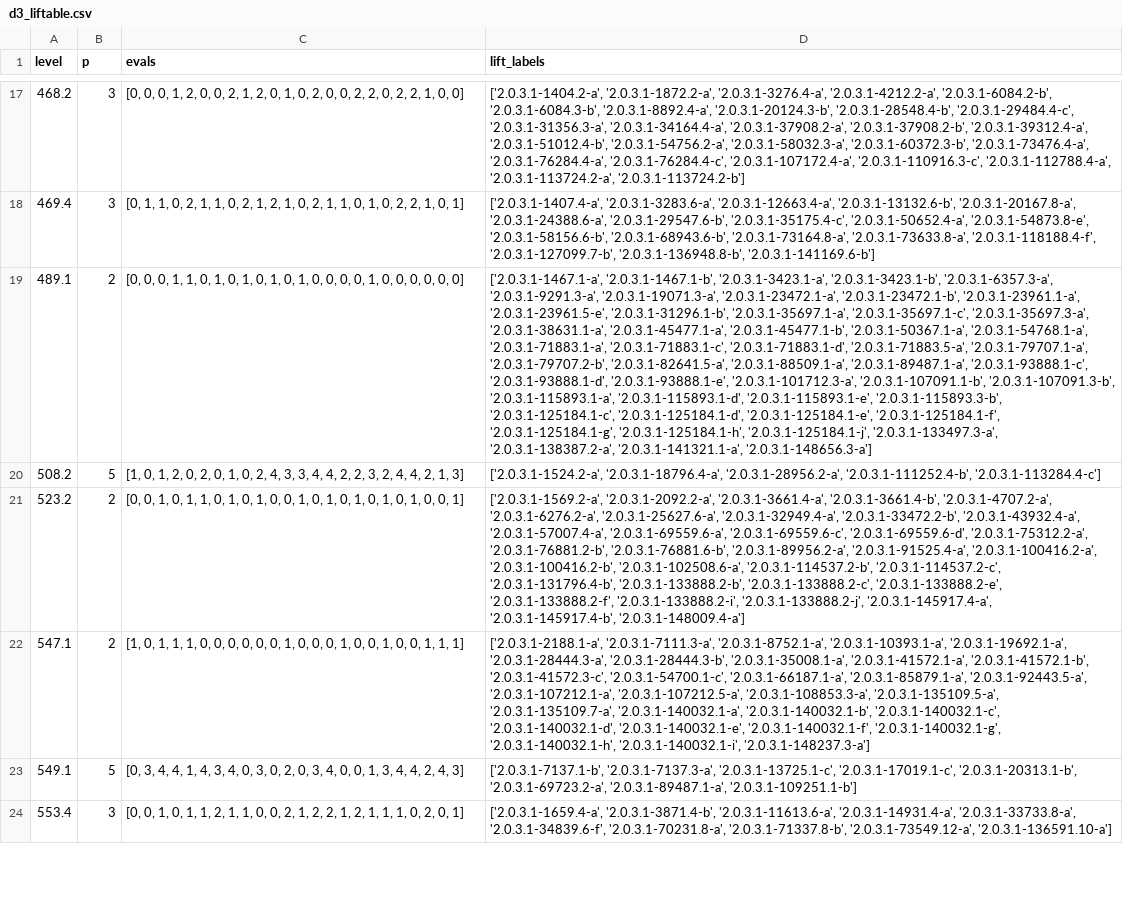
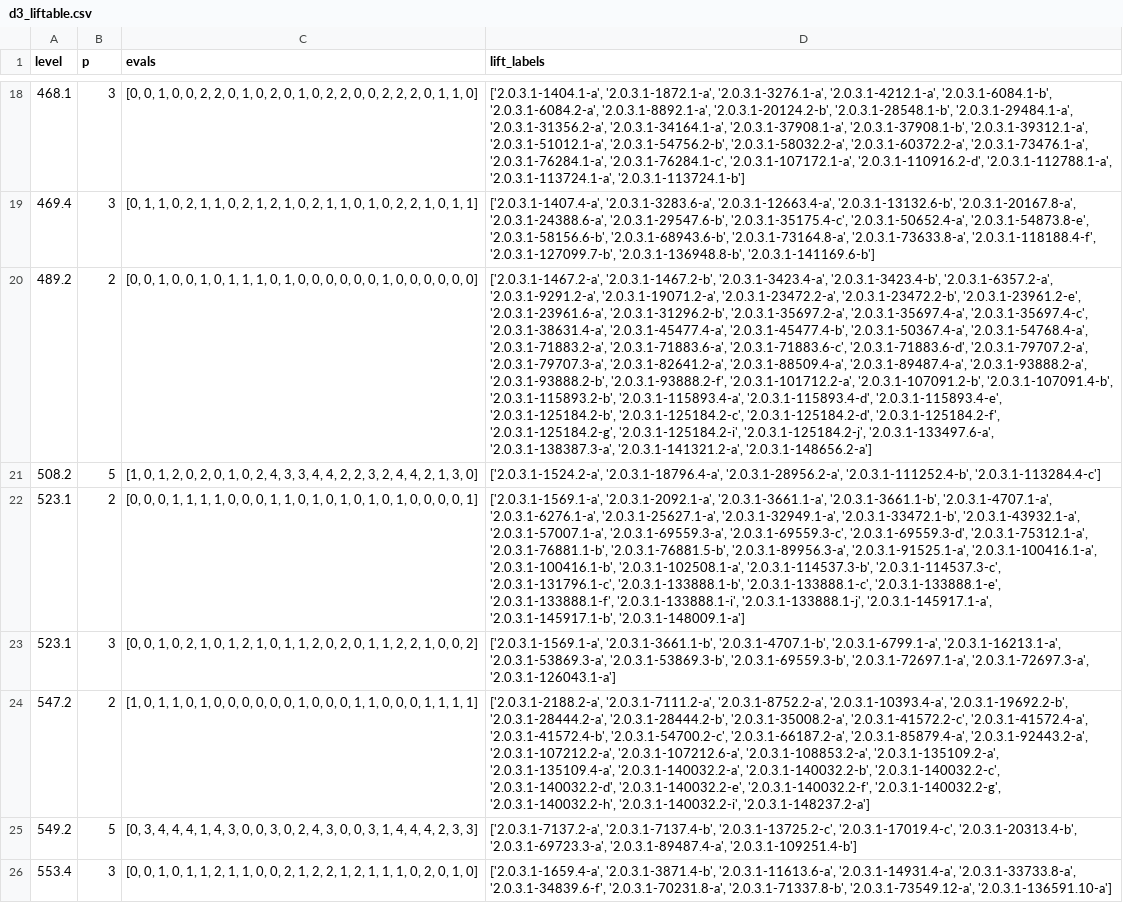
Before and after one commit to havarddj/ethereal-BMF, a CSV file: sage/d3_liftable.csv, drawn as a sheet; only a part is shown, gaps mark what is left out; addresses are those after the commit; the diff covers the shown part only; the diff names each change by its address in the sheet, - before the commit and + after, or states it on an @@ line.

```diff
--- a/sage/d3_liftable.csv
+++ b/sage/d3_liftable.csv
-A18 (level): 468.2
+A18 (level): 468.1
-C18 (evals): [0, 0, 0, 1, 2, 0, 0, 2, 1, 2, 0, 1, 0, 2, 0, 0, 2, 2, 0, 2, 2, 1, 0, 0]
+C18 (evals): [0, 0, 1, 0, 0, 2, 2, 0, 1, 0, 2, 0, 1, 0, 2, 2, 0, 0, 2, 2, 2, 0, 1, 1, 0]
-D18 (lift_labels): ['2.0.3.1-1404.2-a', '2.0.3.1-1872.2-a', '2.0.3.1-3276.4-a', '2.0.3.1-4212.2-a', '2.0.3.1-6084.2-b', '2.0.3.1-6084.3-b', '2.0.3.1-8892.4-a', '2.0.3.1-20124.3-b', '2.0.3.1-28548.4-b', '2.0.3.1-29484.4-c', '2.0.3.1-31356.3-a', '2.0.3.1-34164.4-a', '2.0.3.1-37908.2-a', '2.0.3.1-37908.2-b', '2.0.3.1-39312.4-a', '2.0.3.1-51012.4-b', '2.0.3.1-54756.2-a', '2.0.3.1-58032.3-a', '2.0.3.1-60372.3-b', '2.0.3.1-73476.4-a', '2.0.3.1-76284.4-a', '2.0.3.1-76284.4-c', '2.0.3.1-107172.4-a', '2.0.3.1-110916.3-c', '2.0.3.1-112788.4-a', '2.0.3.1-113724.2-a', '2.0.3.1-113724.2-b']
+D18 (lift_labels): ['2.0.3.1-1404.1-a', '2.0.3.1-1872.1-a', '2.0.3.1-3276.1-a', '2.0.3.1-4212.1-a', '2.0.3.1-6084.1-b', '2.0.3.1-6084.2-a', '2.0.3.1-8892.1-a', '2.0.3.1-20124.2-b', '2.0.3.1-28548.1-b', '2.0.3.1-29484.1-a', '2.0.3.1-31356.2-a', '2.0.3.1-34164.1-a', '2.0.3.1-37908.1-a', '2.0.3.1-37908.1-b', '2.0.3.1-39312.1-a', '2.0.3.1-51012.1-a', '2.0.3.1-54756.2-b', '2.0.3.1-58032.2-a', '2.0.3.1-60372.2-a', '2.0.3.1-73476.1-a', '2.0.3.1-76284.1-a', '2.0.3.1-76284.1-c', '2.0.3.1-107172.1-a', '2.0.3.1-110916.2-d', '2.0.3.1-112788.1-a', '2.0.3.1-113724.1-a', '2.0.3.1-113724.1-b']
-C19 (evals): …1, 0, 1]
+C19 (evals): …1, 0, 1, 1]
-A20 (level): 489.1
+A20 (level): 489.2
-C20 (evals): [0, 0, 0, 1, 1, 0, 1, 0, 1, 0, 1, 0, 1, 0, 0,…
+C20 (evals): [0, 0, 1, 0, 0, 1, 0, 1, 1, 1, 0, 1, 0, 0, 0, 0,…
-D20 (lift_labels): ['2.0.3.1-1467.1-a', '2.0.3.1-1467.1-b', '2.0.3.1-3423.1-a', '2.0.3.1-3423.1-b', '2.0.3.1-6357.3-a', '2.0.3.1-9291.3-a', '2.0.3.1-19071.3-a', '2.0.3.1-23472.1-a', '2.0.3.1-23472.1-b', '2.0.3.1-23961.1-a', '2.0.3.1-23961.5-e', '2.0.3.1-31296.1-b', '2.0.3.1-35697.1-a', '2.0.3.1-35697.1-c', '2.0.3.1-35697.3-a', '2.0.3.1-38631.1-a', '2.0.3.1-45477.1-a', '2.0.3.1-45477.1-b', '2.0.3.1-50367.1-a', '2.0.3.1-54768.1-a', '2.0.3.1-71883.1-a', '2.0.3.1-71883.1-c', '2.0.3.1-71883.1-d', '2.0.3.1-71883.5-a', '2.0.3.1-79707.1-a', '2.0.3.1-79707.2-b', '2.0.3.1-82641.5-a', '2.0.3.1-88509.1-a', '2.0.3.1-89487.1-a', '2.0.3.1-93888.1-c', '2.0.3.1-93888.1-d', '2.0.3.1-93888.1-e', '2.0.3.1-101712.3-a', '2.0.3.1-107091.1-b', '2.0.3.1-107091.3-b', '2.0.3.1-115893.1-a', '2.0.3.1-115893.1-d', '2.0.3.1-115893.1-e', '2.0.3.1-115893.3-b', '2.0.3.1-125184.1-c', '2.0.3.1-125184.1-d', '2.0.3.1-125184.1-e', '2.0.3.1-125184.1-f', '2.0.3.1-125184.1-g', '2.0.3.1-125184.1-h', '2.0.3.1-125184.1-j', '2.0.3.1-133497.3-a', '2.0.3.1-138387.2-a', '2.0.3.1-141321.1-a', '2.0.3.1-148656.3-a']
+D20 (lift_labels): ['2.0.3.1-1467.2-a', '2.0.3.1-1467.2-b', '2.0.3.1-3423.4-a', '2.0.3.1-3423.4-b', '2.0.3.1-6357.2-a', '2.0.3.1-9291.2-a', '2.0.3.1-19071.2-a', '2.0.3.1-23472.2-a', '2.0.3.1-23472.2-b', '2.0.3.1-23961.2-e', '2.0.3.1-23961.6-a', '2.0.3.1-31296.2-b', '2.0.3.1-35697.2-a', '2.0.3.1-35697.4-a', '2.0.3.1-35697.4-c', '2.0.3.1-38631.4-a', '2.0.3.1-45477.4-a', '2.0.3.1-45477.4-b', '2.0.3.1-50367.4-a', '2.0.3.1-54768.4-a', '2.0.3.1-71883.2-a', '2.0.3.1-71883.6-a', '2.0.3.1-71883.6-c', '2.0.3.1-71883.6-d', '2.0.3.1-79707.2-a', '2.0.3.1-79707.3-a', '2.0.3.1-82641.2-a', '2.0.3.1-88509.4-a', '2.0.3.1-89487.4-a', '2.0.3.1-93888.2-a', '2.0.3.1-93888.2-b', '2.0.3.1-93888.2-f', '2.0.3.1-101712.2-a', '2.0.3.1-107091.2-b', '2.0.3.1-107091.4-b', '2.0.3.1-115893.2-b', '2.0.3.1-115893.4-a', '2.0.3.1-115893.4-d', '2.0.3.1-115893.4-e', '2.0.3.1-125184.2-b', '2.0.3.1-125184.2-c', '2.0.3.1-125184.2-d', '2.0.3.1-125184.2-f', '2.0.3.1-125184.2-g', '2.0.3.1-125184.2-i', '2.0.3.1-125184.2-j', '2.0.3.1-133497.6-a', '2.0.3.1-138387.3-a', '2.0.3.1-141321.2-a', '2.0.3.1-148656.2-a']
-C21 (evals): …2, 1, 3]
+C21 (evals): …2, 1, 3, 0]
-A22 (level): 523.2
+A22 (level): 523.1
-C22 (evals): [0, 0, 1, 0, 1, 1, 0, 1, 0, 1, 0, 0, 1, 0, 1, 0, 1, 0, 1, 0, 1, 0, 0,…
+C22 (evals): [0, 0, 0, 1, 1, 1, 1, 0, 0, 0, 1, 1, 0, 1, 0, 1, 0, 1, 0, 1, 0, 0, 0, 0,…
-D22 (lift_labels): ['2.0.3.1-1569.2-a', '2.0.3.1-2092.2-a', '2.0.3.1-3661.4-a', '2.0.3.1-3661.4-b', '2.0.3.1-4707.2-a', '2.0.3.1-6276.2-a', '2.0.3.1-25627.6-a', '2.0.3.1-32949.4-a', '2.0.3.1-33472.2-b', '2.0.3.1-43932.4-a', '2.0.3.1-57007.4-a', '2.0.3.1-69559.6-a', '2.0.3.1-69559.6-c', '2.0.3.1-69559.6-d', '2.0.3.1-75312.2-a', '2.0.3.1-76881.2-b', '2.0.3.1-76881.6-b', '2.0.3.1-89956.2-a', '2.0.3.1-91525.4-a', '2.0.3.1-100416.2-a', '2.0.3.1-100416.2-b', '2.0.3.1-102508.6-a', '2.0.3.1-114537.2-b', '2.0.3.1-114537.2-c', '2.0.3.1-131796.4-b', '2.0.3.1-133888.2-b', '2.0.3.1-133888.2-c', '2.0.3.1-133888.2-e', '2.0.3.1-133888.2-f', '2.0.3.1-133888.2-i', '2.0.3.1-133888.2-j', '2.0.3.1-145917.4-a', '2.0.3.1-145917.4-b', '2.0.3.1-148009.4-a']
+D22 (lift_labels): ['2.0.3.1-1569.1-a', '2.0.3.1-2092.1-a', '2.0.3.1-3661.1-a', '2.0.3.1-3661.1-b', '2.0.3.1-4707.1-a', '2.0.3.1-6276.1-a', '2.0.3.1-25627.1-a', '2.0.3.1-32949.1-a', '2.0.3.1-33472.1-b', '2.0.3.1-43932.1-a', '2.0.3.1-57007.1-a', '2.0.3.1-69559.3-a', '2.0.3.1-69559.3-c', '2.0.3.1-69559.3-d', '2.0.3.1-75312.1-a', '2.0.3.1-76881.1-b', '2.0.3.1-76881.5-b', '2.0.3.1-89956.3-a', '2.0.3.1-91525.1-a', '2.0.3.1-100416.1-a', '2.0.3.1-100416.1-b', '2.0.3.1-102508.1-a', '2.0.3.1-114537.3-b', '2.0.3.1-114537.3-c', '2.0.3.1-131796.1-c', '2.0.3.1-133888.1-b', '2.0.3.1-133888.1-c', '2.0.3.1-133888.1-e', '2.0.3.1-133888.1-f', '2.0.3.1-133888.1-i', '2.0.3.1-133888.1-j', '2.0.3.1-145917.1-a', '2.0.3.1-145917.1-b', '2.0.3.1-148009.1-a']
+row 23: 523.1 | 3 | [0, 0, 1, 0, 2, 1, 0, 1, 2, 1, 0, 1, 1, 2, 0, 2, 0, 1, 1, 2, 2, 1, 0, 0, 2] | ['2.0.3.1-1569.1-a', '2.0.3.1-3661.1-b', '2.0.3.1-4707.1-b', '2.0.3.1-6799.1-a', '2.0.3.1-16213.1-a', '2.0.3.1-53869.3-a', '2.0.3.1-53869.3-b', '2.0.3.1-69559.3-b', '2.0.3.1-72697.1-a', '2.0.3.1-72697.3-a', '2.0.3.1-126043.1-a']
-A24 (level): 547.1
+A24 (level): 547.2
-C24 (evals): …1, 1, 1, 0, 0, 0, 0, 0, 0, 1, 0, 0, 0, 1, 0, 0, 1, 0, 0, 1, 1,…
+C24 (evals): …1, 1, 0, 1, 0, 0, 0, 0, 0, 0, 1, 0, 0, 0, 1, 1, 0, 0, 0, 1, 1, 1,…
-D24 (lift_labels): ['2.0.3.1-2188.1-a', '2.0.3.1-7111.3-a', '2.0.3.1-8752.1-a', '2.0.3.1-10393.1-a', '2.0.3.1-19692.1-a', '2.0.3.1-28444.3-a', '2.0.3.1-28444.3-b', '2.0.3.1-35008.1-a', '2.0.3.1-41572.1-a', '2.0.3.1-41572.1-b', '2.0.3.1-41572.3-c', '2.0.3.1-54700.1-c', '2.0.3.1-66187.1-a', '2.0.3.1-85879.1-a', '2.0.3.1-92443.5-a', '2.0.3.1-107212.1-a', '2.0.3.1-107212.5-a', '2.0.3.1-108853.3-a', '2.0.3.1-135109.5-a', '2.0.3.1-135109.7-a', '2.0.3.1-140032.1-a', '2.0.3.1-140032.1-b', '2.0.3.1-140032.1-c', '2.0.3.1-140032.1-d', '2.0.3.1-140032.1-e', '2.0.3.1-140032.1-f', '2.0.3.1-140032.1-g', '2.0.3.1-140032.1-h', '2.0.3.1-140032.1-i', '2.0.3.1-148237.3-a']
+D24 (lift_labels): ['2.0.3.1-2188.2-a', '2.0.3.1-7111.2-a', '2.0.3.1-8752.2-a', '2.0.3.1-10393.4-a', '2.0.3.1-19692.2-b', '2.0.3.1-28444.2-a', '2.0.3.1-28444.2-b', '2.0.3.1-35008.2-a', '2.0.3.1-41572.2-c', '2.0.3.1-41572.4-a', '2.0.3.1-41572.4-b', '2.0.3.1-54700.2-c', '2.0.3.1-66187.2-a', '2.0.3.1-85879.4-a', '2.0.3.1-92443.2-a', '2.0.3.1-107212.2-a', '2.0.3.1-107212.6-a', '2.0.3.1-108853.2-a', '2.0.3.1-135109.2-a', '2.0.3.1-135109.4-a', '2.0.3.1-140032.2-a', '2.0.3.1-140032.2-b', '2.0.3.1-140032.2-c', '2.0.3.1-140032.2-d', '2.0.3.1-140032.2-e', '2.0.3.1-140032.2-f', '2.0.3.1-140032.2-g', '2.0.3.1-140032.2-h', '2.0.3.1-140032.2-i', '2.0.3.1-148237.2-a']
-A25 (level): 549.1
+A25 (level): 549.2
-C25 (evals): …4, 4, 1, 4, 3, 4, 0, 3, 0, 2, 0, 3, 4, 0, 0, 1, 3, 4, 4, 2, 4, 3]
+C25 (evals): …4, 4, 4, 1, 4, 3, 0, 0, 3, 0, 2, 4, 3, 0, 0, 3, 1, 4, 4, 4, 2, 3, 3]
-D25 (lift_labels): ['2.0.3.1-7137.1-b', '2.0.3.1-7137.3-a', '2.0.3.1-13725.1-c', '2.0.3.1-17019.1-c', '2.0.3.1-20313.1-b', '2.0.3.1-69723.2-a', '2.0.3.1-89487.1-a', '2.0.3.1-109251.1-b']
+D25 (lift_labels): ['2.0.3.1-7137.2-a', '2.0.3.1-7137.4-b', '2.0.3.1-13725.2-c', '2.0.3.1-17019.4-c', '2.0.3.1-20313.4-b', '2.0.3.1-69723.3-a', '2.0.3.1-89487.4-a', '2.0.3.1-109251.4-b']
-C26 (evals): …2, 0, 1]
+C26 (evals): …2, 0, 1, 0]
```
Also changed, not shown: 11 added rows, 1 removed row and 90 edited cells elsewhere in this file, sage/d1_liftable.csv, sage/d1_unliftable.csv, 8 other files.
